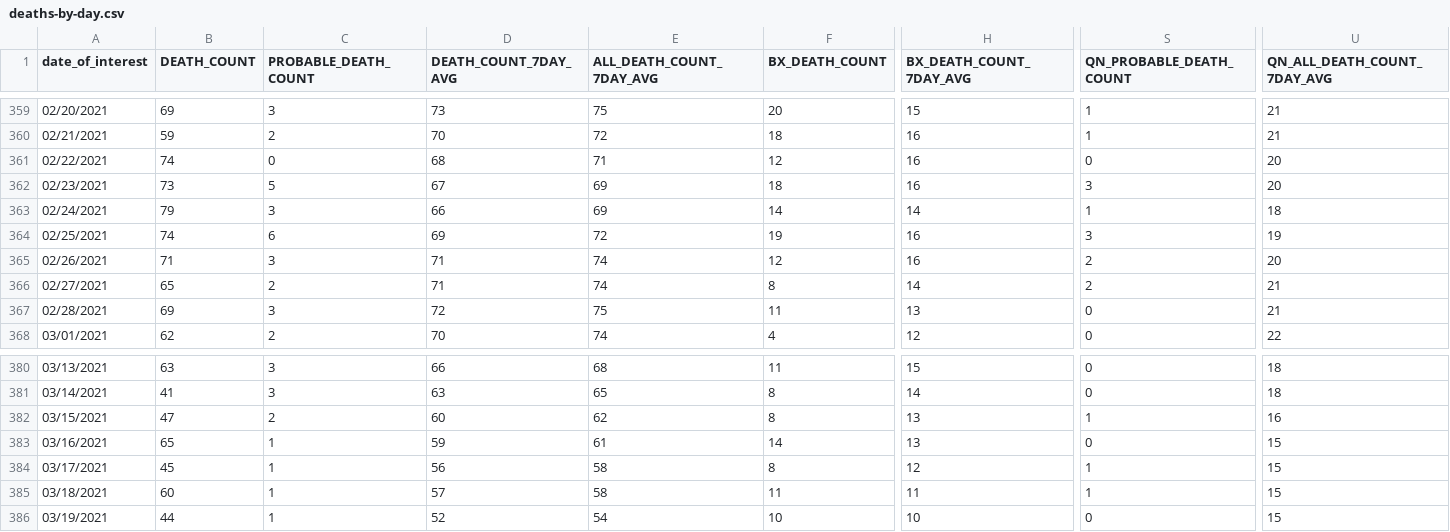
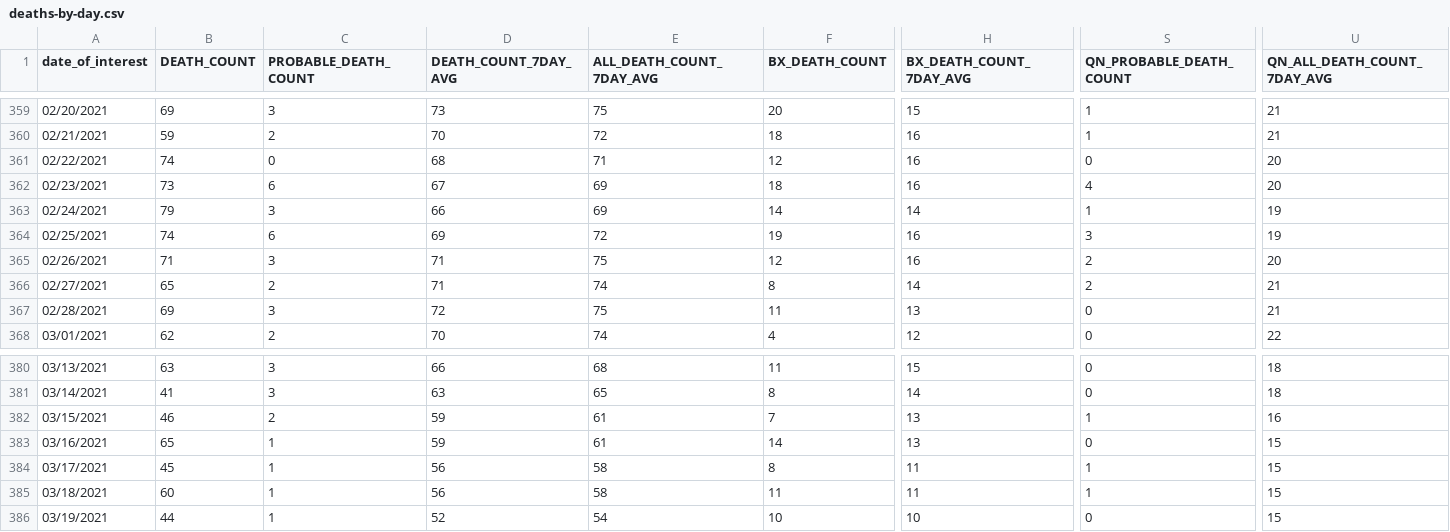
Before and after one commit to nychealth/coronavirus-data, a CSV file: trends/deaths-by-day.csv, drawn as a sheet; only a part is shown, gaps mark what is left out; the diff covers the shown part only; the diff names each change by its address in the sheet, - before the commit and + after, or states it on an @@ line.

```diff
--- a/trends/deaths-by-day.csv
+++ b/trends/deaths-by-day.csv
-C362 (PROBABLE_DEATH_COUNT): 5
+C362 (PROBABLE_DEATH_COUNT): 6
-S362 (QN_PROBABLE_DEATH_COUNT): 3
+S362 (QN_PROBABLE_DEATH_COUNT): 4
-U363 (QN_ALL_DEATH_COUNT_7DAY_AVG): 18
+U363 (QN_ALL_DEATH_COUNT_7DAY_AVG): 19
-E365 (ALL_DEATH_COUNT_7DAY_AVG): 74
+E365 (ALL_DEATH_COUNT_7DAY_AVG): 75
-B382 (DEATH_COUNT): 47
+B382 (DEATH_COUNT): 46
-D382 (DEATH_COUNT_7DAY_AVG): 60
+D382 (DEATH_COUNT_7DAY_AVG): 59
-E382 (ALL_DEATH_COUNT_7DAY_AVG): 62
+E382 (ALL_DEATH_COUNT_7DAY_AVG): 61
-F382 (BX_DEATH_COUNT): 8
+F382 (BX_DEATH_COUNT): 7
-H384 (BX_DEATH_COUNT_7DAY_AVG): 12
+H384 (BX_DEATH_COUNT_7DAY_AVG): 11
-D385 (DEATH_COUNT_7DAY_AVG): 57
+D385 (DEATH_COUNT_7DAY_AVG): 56
```
Also changed, not shown: 1 added row and 25 edited cells elsewhere in this file, latest/pp-by-modzcta.csv, trends/cases-by-day.csv, 33 other files.
